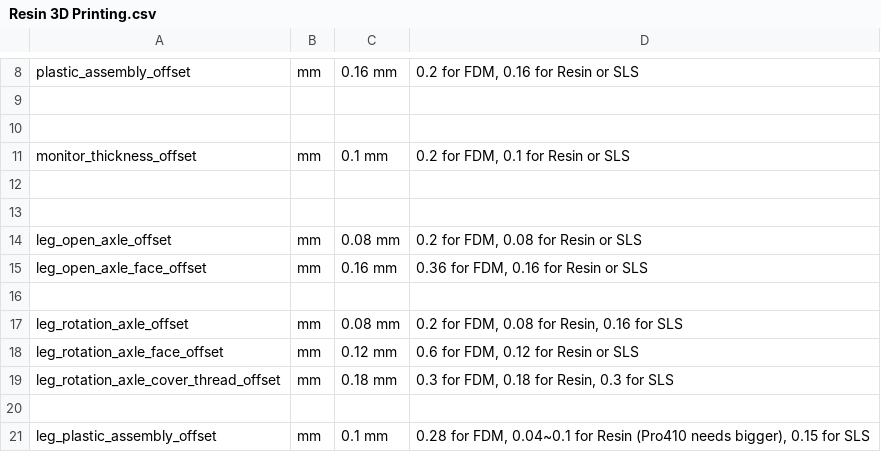
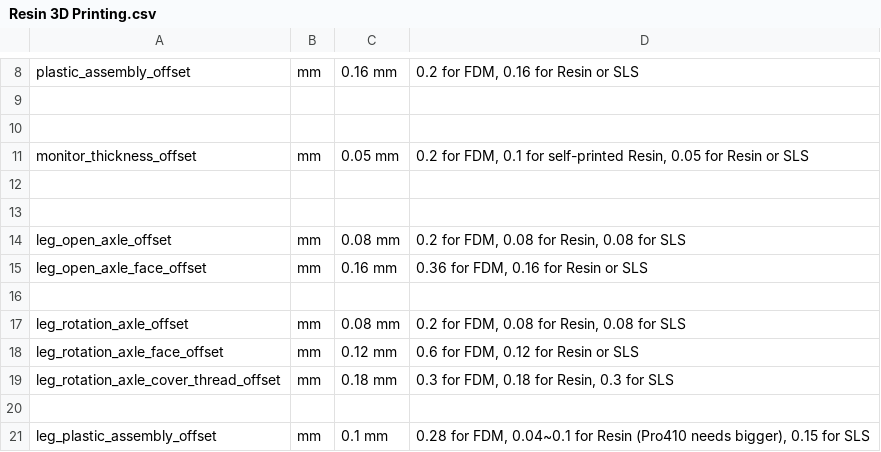
Before and after one commit to zetavg/Vertical-External-Monitor-Mount-for-Laptop, a CSV file: Parameter Sets/For Manufacture/Resin 3D Printing.csv, drawn as a sheet; only a part is shown, gaps mark what is left out.

Commit message:
update v0.5 and SLS print 2

```diff
--- a/Parameter Sets/For Manufacture/Resin 3D Printing.csv
+++ b/Parameter Sets/For Manufacture/Resin 3D Printing.csv
@@ -10,9 +10,9 @@ plastic_assembly_offset,mm,0.16 mm,"0.2 for FDM, 0.16 for Resin or SLS"
 
-monitor_thickness_offset,mm,0.1 mm,"0.2 for FDM, 0.1 for Resin or SLS"
+monitor_thickness_offset,mm,0.05 mm,"0.2 for FDM, 0.1 for self-printed Resin, 0.05 for Resin or SLS"
 
 
-leg_open_axle_offset,mm,0.08 mm,"0.2 for FDM, 0.08 for Resin or SLS"
+leg_open_axle_offset,mm,0.08 mm,"0.2 for FDM, 0.08 for Resin, 0.08 for SLS"
 leg_open_axle_face_offset,mm,0.16 mm,"0.36 for FDM, 0.16 for Resin or SLS"
 
-leg_rotation_axle_offset,mm,0.08 mm,"0.2 for FDM, 0.08 for Resin, 0.16 for SLS"
+leg_rotation_axle_offset,mm,0.08 mm,"0.2 for FDM, 0.08 for Resin, 0.08 for SLS"
 leg_rotation_axle_face_offset,mm,0.12 mm,"0.6 for FDM, 0.12 for Resin or SLS"
```
Also changed, not shown: Parameter Sets/For Manufacture/FDM PLA Printing.csv, Parameter Sets/For Manufacture/SLS 3D Printing.csv, 4 other files.
